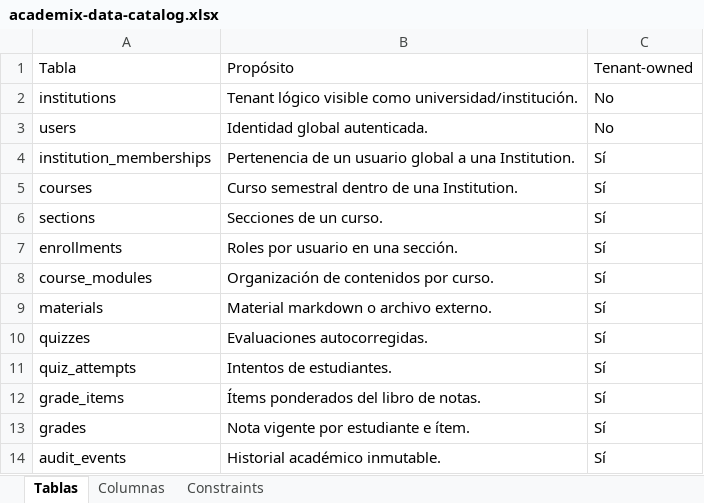
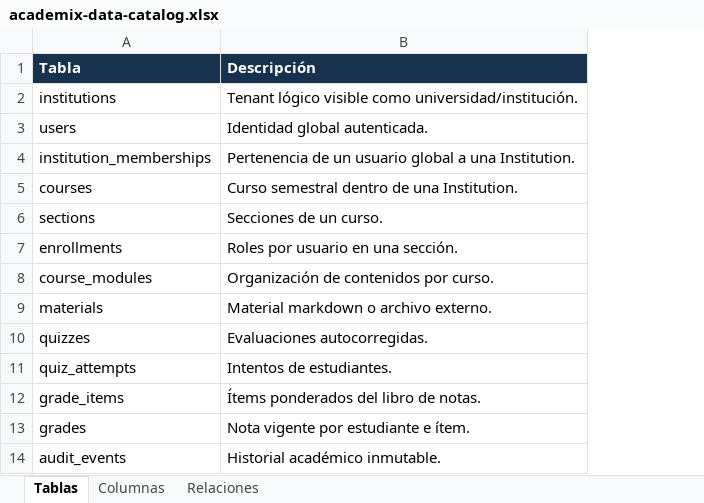
Before and after one commit to dvillas28/lock-in-team-iic3143-202602, an Excel workbook: docs/deliveries/2/data-catalog/academix-data-catalog.xlsx, sheet Tablas, drawn as a sheet; values as stored, in another font and other column widths than the file's, no borders; table styles not drawn; the diff names each change by its address in the sheet, - before the commit and + after, or states it on an @@ line.

```diff
--- a/docs/deliveries/2/data-catalog/academix-data-catalog.xlsx (sheet Tablas)
+++ b/docs/deliveries/2/data-catalog/academix-data-catalog.xlsx (sheet Tablas)
-sheet tab: Constraints
+sheet tab: Relaciones
-column C (Tenant-owned), rows 2-14: No | No | Sí | Sí | Sí | Sí | Sí | Sí | Sí | Sí | Sí | Sí | Sí
@@ A1:B1 fill: none → #17324D, bold: off → on, text colour: black → #FFFFFF @@
-B1: Propósito
+B1: Descripción
```
Also changed, not shown: sheet Relaciones, sheet Columnas, 10 other files.
